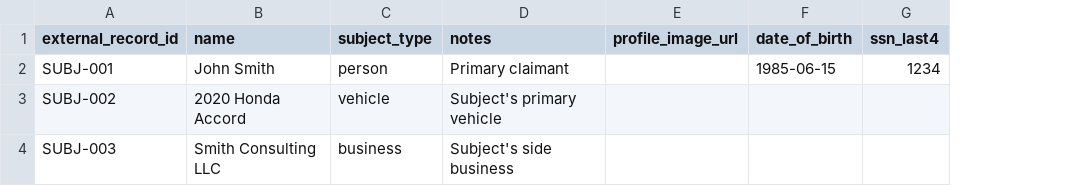
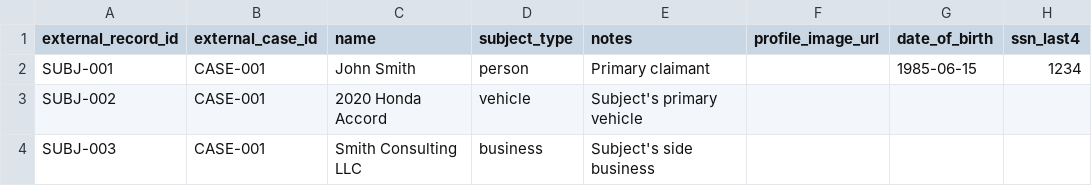
Before and after one commit to emerginginv/trace-aid, a CSV file: public/import-templates/05_Subjects.csv, drawn as a sheet; only a part is shown; the diff names each change by its address in the sheet, - before the commit and + after, or states it on an @@ line.

```diff
--- a/public/import-templates/05_Subjects.csv
+++ b/public/import-templates/05_Subjects.csv
+column B (external_case_id), rows 2-4: all CASE-001
```
Also changed, not shown: public/import-templates/04_Cases.csv, 3 other files.
